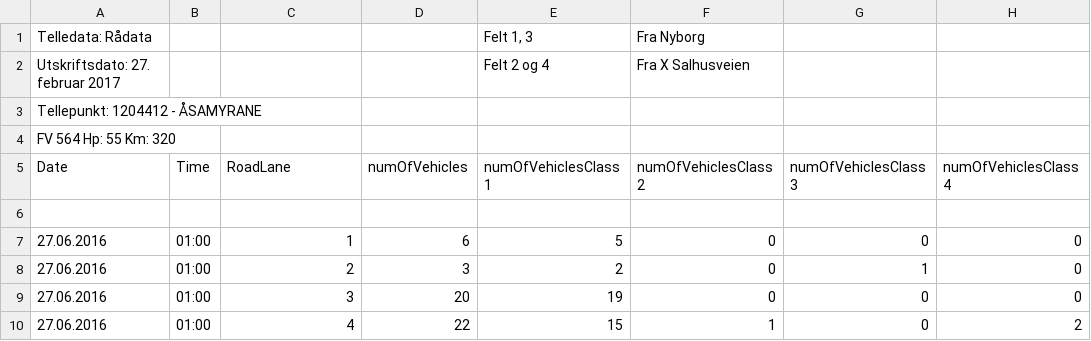
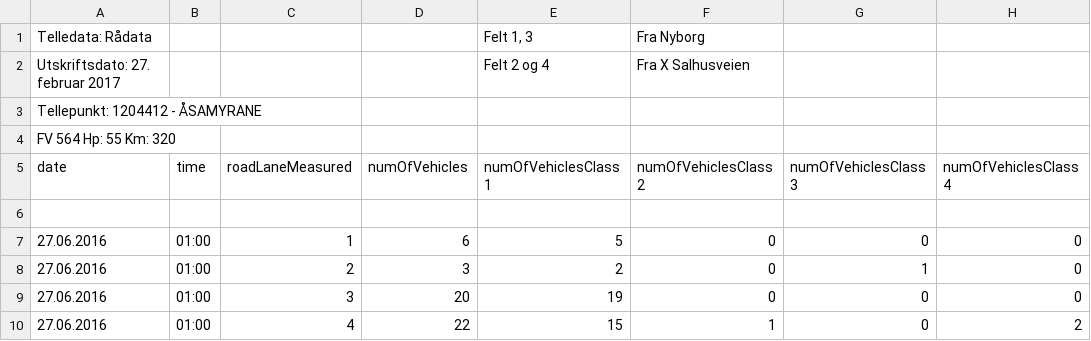
Before and after one commit to drageset/ptw-project, a CSV file: data.csv, drawn as a sheet; only a part is shown; the diff names each change by its address in the sheet, - before the commit and + after, or states it on an @@ line.

Commit message:
Sørger for at dato og tid lagres i formatet til xsd:date og xsd:time, men har enda ikke sørget for at de har angitt datatype xsd:date og xsd:time.

```diff
--- a/data.csv
+++ b/data.csv
-A5: Date
+A5: date
-B5: Time
+B5: time
-C5: RoadLane
+C5: roadLaneMeasured
```
Also changed, not shown: 1 other file.
